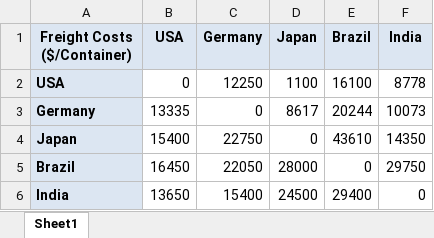
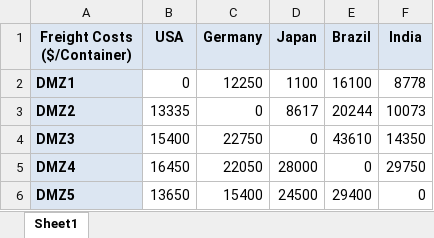
Before and after one commit to danieltwh/WalmartSales, an Excel workbook: Optimisation/dataset/freight_costs.xlsx, sheet Sheet1, drawn as a sheet; values as stored, in another font and other column widths than the file's, no borders; the diff names each change by its address in the sheet, - before the commit and + after, or states it on an @@ line.

```diff
--- a/Optimisation/dataset/freight_costs.xlsx (sheet Sheet1)
+++ b/Optimisation/dataset/freight_costs.xlsx (sheet Sheet1)
-A2 (Freight Costs ($/Container)): USA
+A2 (Freight Costs ($/Container)): DMZ1
-A3 (Freight Costs ($/Container)): Germany
+A3 (Freight Costs ($/Container)): DMZ2
-A4 (Freight Costs ($/Container)): Japan
+A4 (Freight Costs ($/Container)): DMZ3
-A5 (Freight Costs ($/Container)): Brazil
+A5 (Freight Costs ($/Container)): DMZ4
-A6 (Freight Costs ($/Container)): India
+A6 (Freight Costs ($/Container)): DMZ5
```
Also changed, not shown: Optimisation/dataset/capacity.xlsx, Optimisation/dataset/demand.xlsx, 6 other files.
